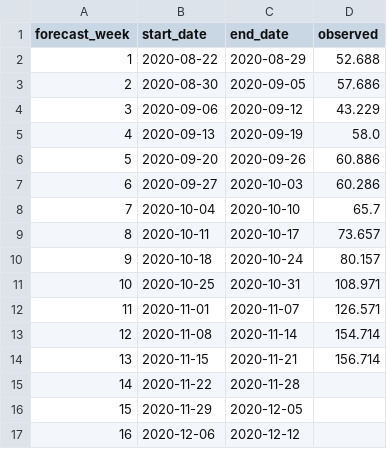
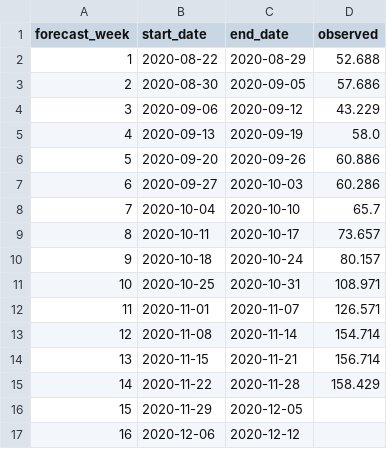
Before and after one commit to HAS-Tools-Fall2020/forecasting, a CSV file: weekly_results/weekly_observations.csv, drawn as a sheet.

```diff
--- a/weekly_results/weekly_observations.csv
+++ b/weekly_results/weekly_observations.csv
@@ -14,3 +14,3 @@ forecast_week,start_date,end_date,observed
 13,2020-11-15,2020-11-21,156.714
-14,2020-11-22,2020-11-28,
+14,2020-11-22,2020-11-28,158.429
 15,2020-11-29,2020-12-05,
```
Also changed, not shown: weekly_results/score_details.csv, weekly_results/scoreboard.csv, 13 other files.
